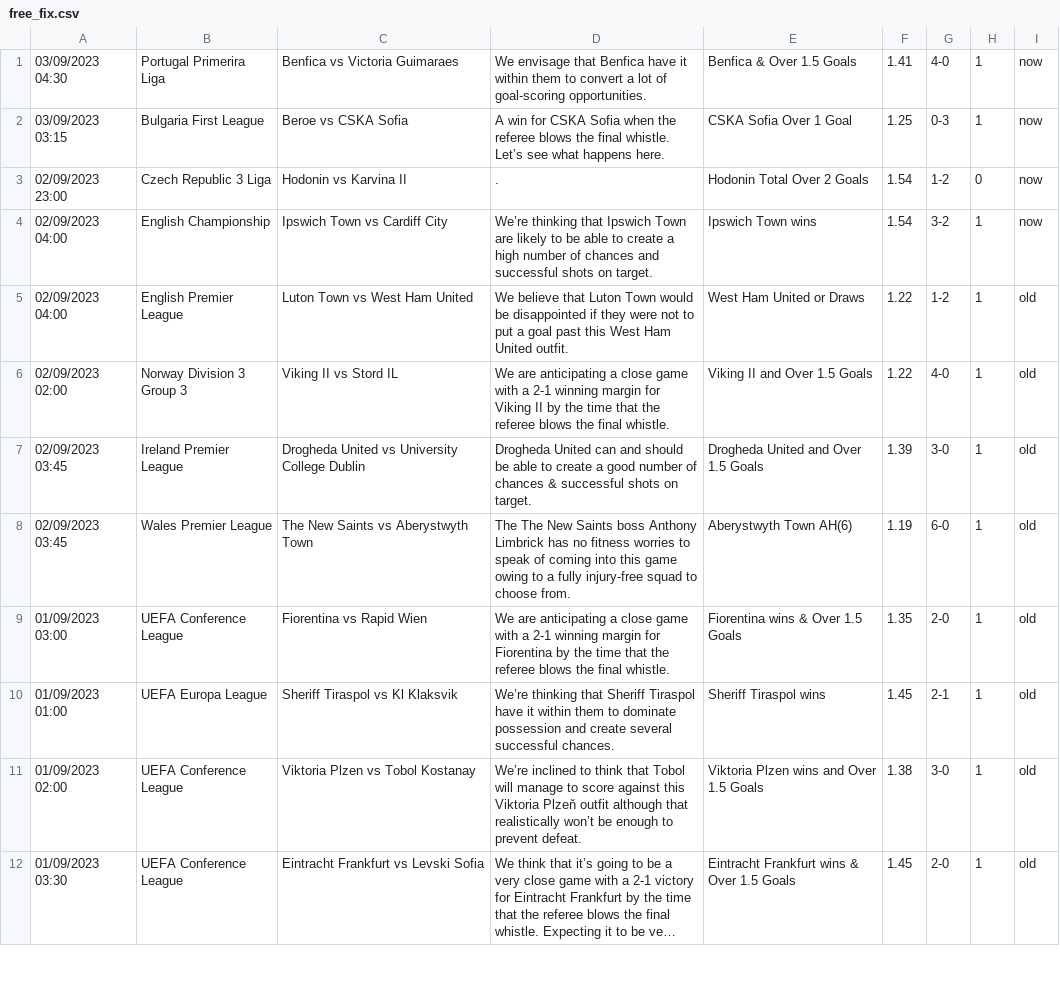
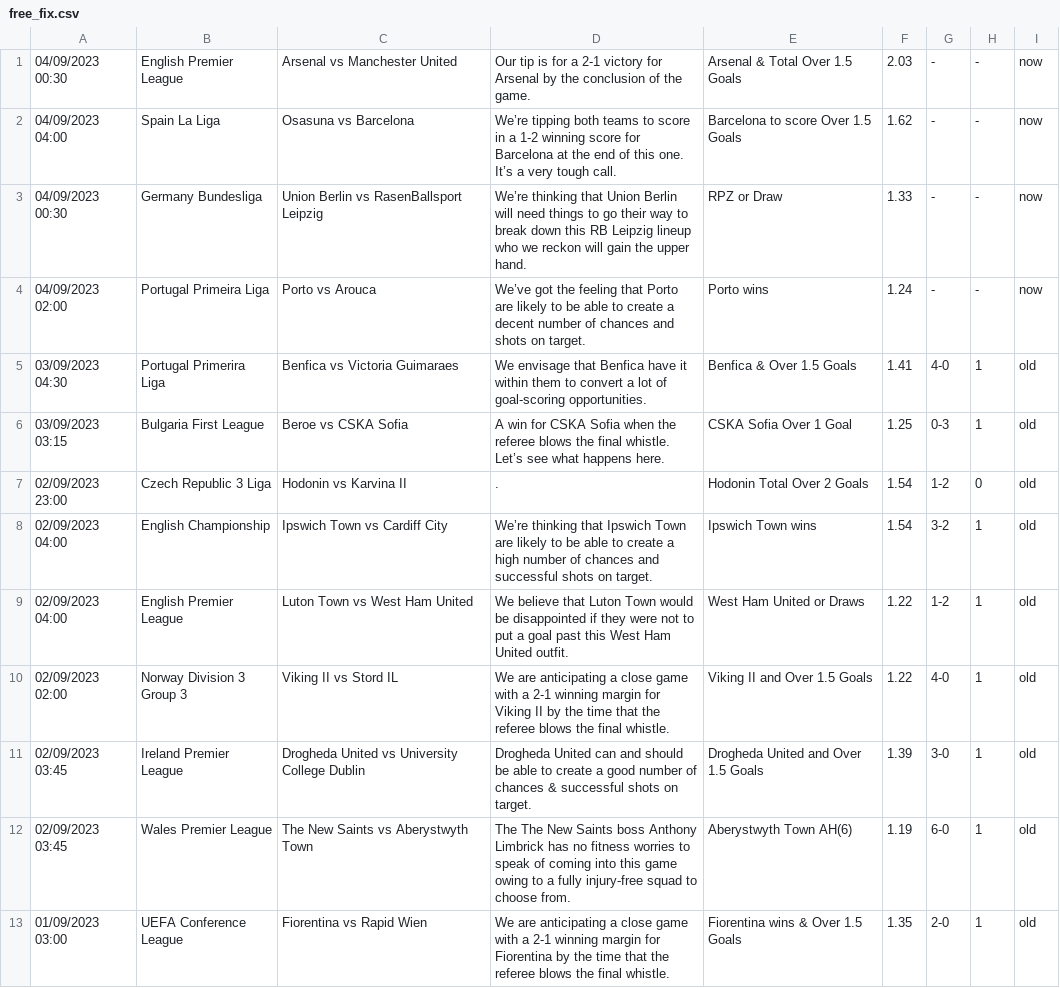
Before and after one commit to htetmyet/footytips, a CSV file: free_fix.csv, drawn as a sheet; only a part is shown; the shorter side is filled out with more unchanged rows; long unchanged cells end in ….

```diff
--- a/free_fix.csv
+++ b/free_fix.csv
@@ -1,5 +1,9 @@
-03/09/2023 04:30,Portugal Primerira Liga,Benfica vs Victoria Guimaraes,We envisage that Benfica have it within them to convert a lot of goal-scoring opportunities.,Benfica & Over 1.5 Goals,1.41,4-0,1,now
-03/09/2023 03:15,Bulgaria First League,Beroe vs CSKA Sofia,A win for CSKA Sofia when the referee blows the final whistle. Let’s see what happens here.,CSKA Sofia Over 1 Goal,1.25,0-3,1,now
-02/09/2023 23:00,Czech Republic 3 Liga,Hodonin vs Karvina II,.,Hodonin Total Over 2 Goals,1.54,1-2,0,now
-02/09/2023 04:00,English Championship,Ipswich Town vs Cardiff City,We’re thinking that Ipswich Town are likely to be able to create a high number of chances and successful shots on target.,Ipswich Town wins,1.54,3-2,1,now
+04/09/2023 00:30,English Premier League,Arsenal vs Manchester United,Our tip is for a 2-1 victory for Arsenal by the conclusion of the game.,Arsenal & Total Over 1.5 Goals,2.03,-,-,now
+04/09/2023 04:00,Spain La Liga,Osasuna vs Barcelona,We’re tipping both teams to score in a 1-2 winning score for Barcelona at the end of this one. It’s a very tough call.,Barcelona to score Over 1.5 Goals,1.62,-,-,now
+04/09/2023 00:30,Germany Bundesliga,Union Berlin vs RasenBallsport Leipzig,We’re thinking that Union Berlin will need things to go their way to break down this RB Leipzig lineup who we reckon will gain the upper hand.,RPZ or Draw,1.33,-,-,now
+04/09/2023 02:00,Portugal Primeira Liga,Porto vs Arouca,We’ve got the feeling that Porto are likely to be able to create a decent number of chances and shots on target.,Porto wins,1.24,-,-,now
+03/09/2023 04:30,Portugal Primerira Liga,Benfica vs Victoria Guimaraes,We envisage that Benfica have it within them to convert a lot of goal-scoring opportunities.,Benfica & Over 1.5 Goals,1.41,4-0,1,old
+03/09/2023 03:15,Bulgaria First League,Beroe vs CSKA Sofia,A win for CSKA Sofia when the referee blows the final whistle. Let’s see what happens here.,CSKA Sofia Over 1 Goal,1.25,0-3,1,old
+02/09/2023 23:00,Czech Republic 3 Liga,Hodonin vs Karvina II,.,Hodonin Total Over 2 Goals,1.54,1-2,0,old
+02/09/2023 04:00,English Championship,Ipswich Town vs Cardiff City,We’re thinking that Ipswich Town are likely to be able to create a high number of chances and successful shots on target.,Ipswich Town wins,1.54,3-2,1,old
 02/09/2023 04:00,English Premier League,Luton Town vs West Ham United,We believe that Luton Town would be disappointed if they were not to put a goal past this West Ham United outfit.,West Ham United or Draws,1.22,1-2,1,old
```
Also changed, not shown: pre_fix.csv.
